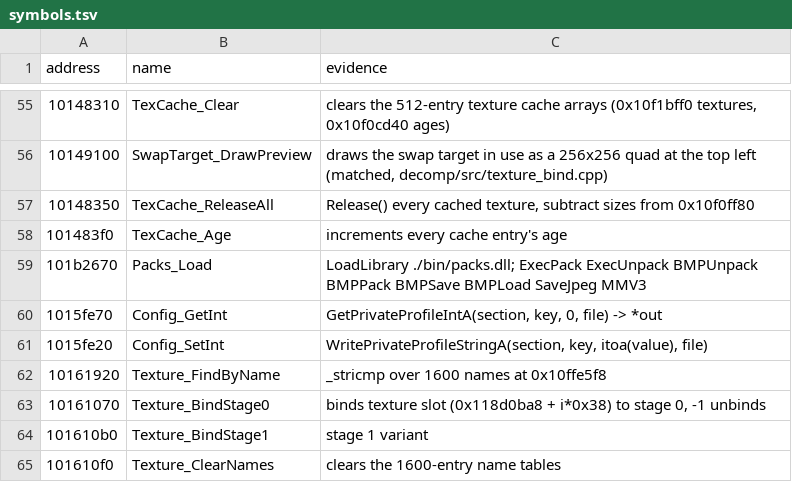
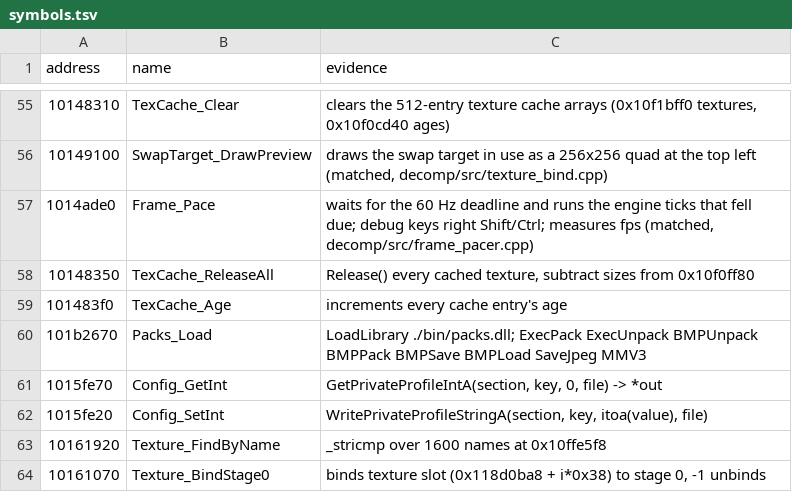
Before and after one commit to ObeseCatLord/Gurumin-Decompilation, a TSV file: symbols.tsv, drawn as a sheet; only a part is shown, gaps mark what is left out; the shorter side is filled out with more unchanged rows; the diff names each change by its address in the sheet, - before the commit and + after, or states it on an @@ line.

```diff
--- a/symbols.tsv
+++ b/symbols.tsv
+row 57: 1014ade0 | Frame_Pace | waits for the 60 Hz deadline and runs the engine ticks that fell due; debug keys right Shift/Ctrl; measures fps (matched, decomp/src/frame_pacer.cpp)
```
Also changed, not shown: 5 other files.
